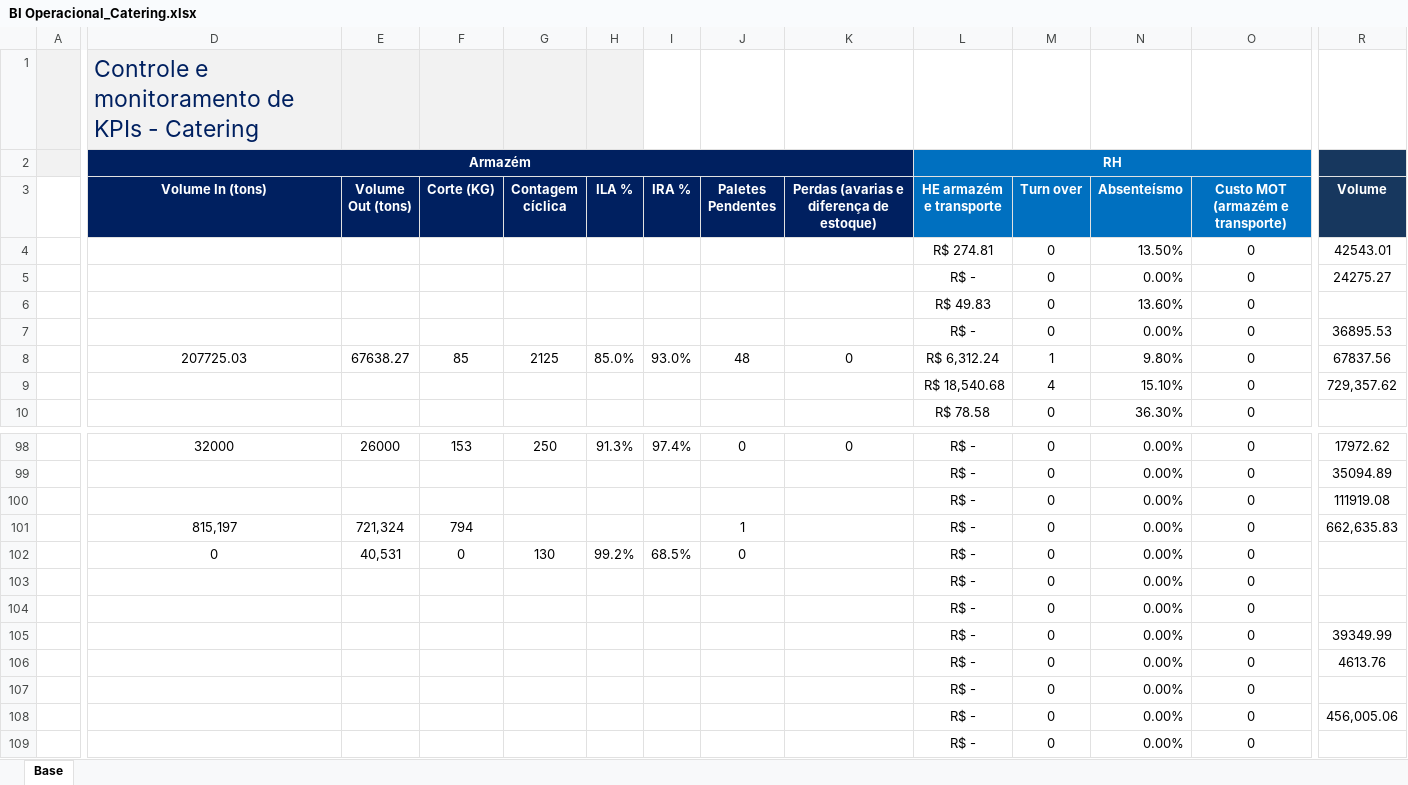
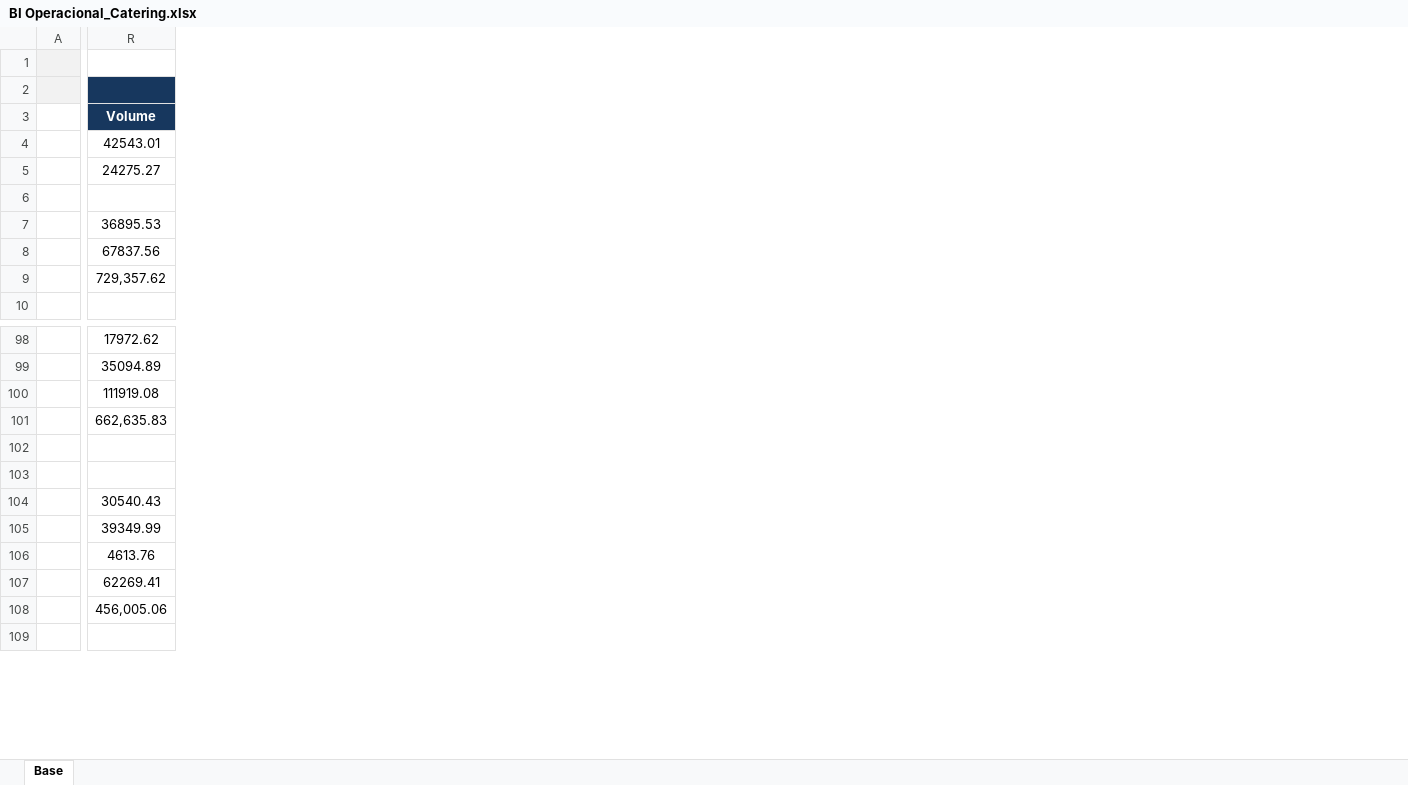
Before and after one commit to superfriokpis/catering, an Excel workbook: data/BI Operacional_Catering.xlsx, sheet Base, drawn as a sheet; only a part is shown, gaps mark what is left out; values as stored, in another font and other column widths than the file's, no borders; charts and pictures not drawn; removed rows and columns are numbered as before the commit, all else as after; rows hold the shown columns only; the diff covers the shown part only; the diff names each change by its address in the sheet, - before the commit and + after, or states it on an @@ line.

Commit message:
Add files via upload

```diff
--- a/data/BI Operacional_Catering.xlsx (sheet Base)
+++ b/data/BI Operacional_Catering.xlsx (sheet Base)
@@ column D (Volume In (tons)) hidden, rows 1-2: Controle e monitoramento de KPIs - Catering | Armazém; row 8: 207725.03; rows 98-102: 32000 |  |  | 815,197 | 0 @@
@@ column E (Volume Out (tons)) hidden, row 8: 67638.27; rows 98-102: 26000 |  |  | 721,324 | 40,531 @@
@@ column F (Corte (KG)) hidden, row 8: 85; rows 98-102: 153 |  |  | 794 | 0 @@
@@ column G (Contagem cíclica) hidden, row 8: 2125; rows 98-102: 250 |  |  |  | 130 @@
@@ column H (ILA %) hidden, row 8: 85.0%; rows 98-102: 91.3% |  |  |  | 99.2% @@
@@ column I (IRA %) hidden, row 8: 93.0%; rows 98-102: 97.4% |  |  |  | 68.5% @@
@@ column J (Paletes Pendentes) hidden, row 8: 48; rows 98-102: 0 |  |  | 1 | 0 @@
@@ column K hidden, rows 3-8: Perdas (avarias e diferença de estoque) |  |  |  |  | 0; row 98: 0 @@
@@ column L (HE armazém e transporte) hidden, row 2: RH; rows 4-10: R$ 274.81 | R$ - | R$ 49.83 | R$ - | R$ 6,312.24 | R$ 18,540.68 | R$ 78.58; rows 98-106: all R$ -; rows 108-109: R$ - | R$ - @@
@@ column M (Turn over) hidden, rows 4-10: 0 | 0 | 0 | 0 | 1 | 4 | 0; rows 98-106: all 0; rows 108-109: 0 | 0 @@
@@ column N (Absenteísmo) hidden, rows 4-10: 13.50% | 0.00% | 13.60% | 0.00% | 9.80% | 15.10% | 36.30%; rows 98-106: all 0.00%; rows 108-109: 0.00% | 0.00% @@
@@ column O (Custo MOT (armazém e transporte)) hidden, rows 4-10: all 0; rows 98-106: all 0; rows 108-109: 0 | 0 @@
-R104 (Volume): (empty)
+R104 (Volume): 30540.43
-row 107:  |  |  |  |  |  |  |  |  | R$ - | 0 | 0.00% | 0
+row 107:  | 62269.41
```
Also changed, not shown: 5 edited cells elsewhere in this sheet, hidden cells.
